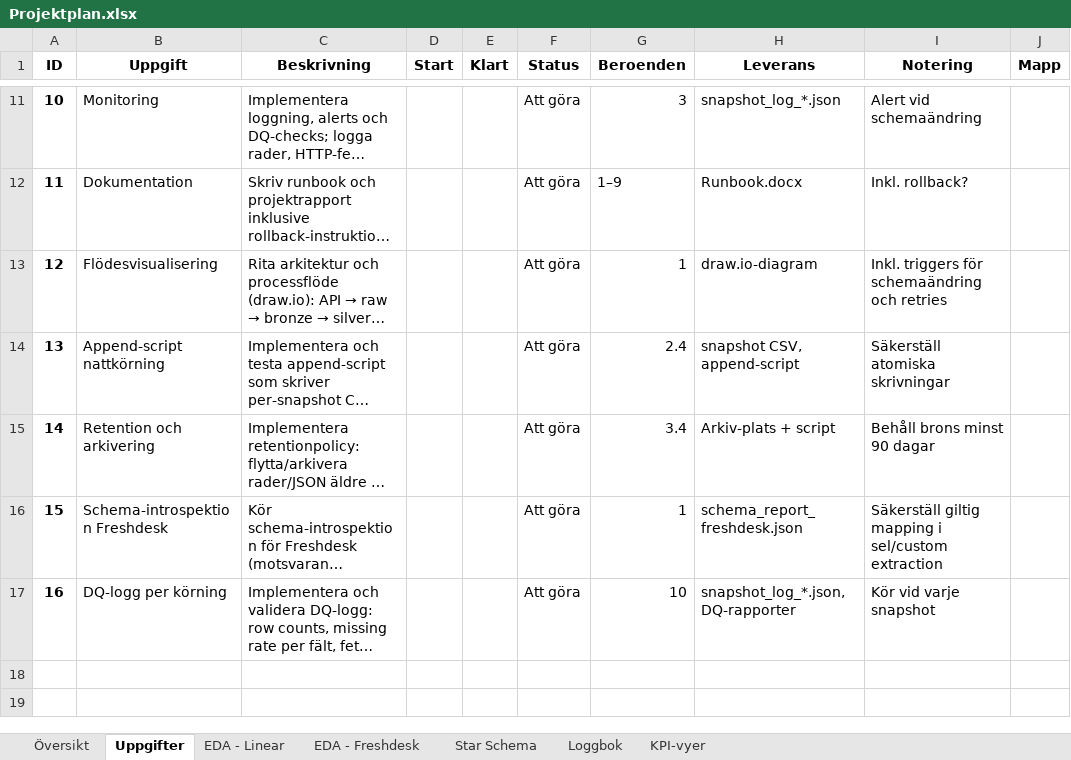
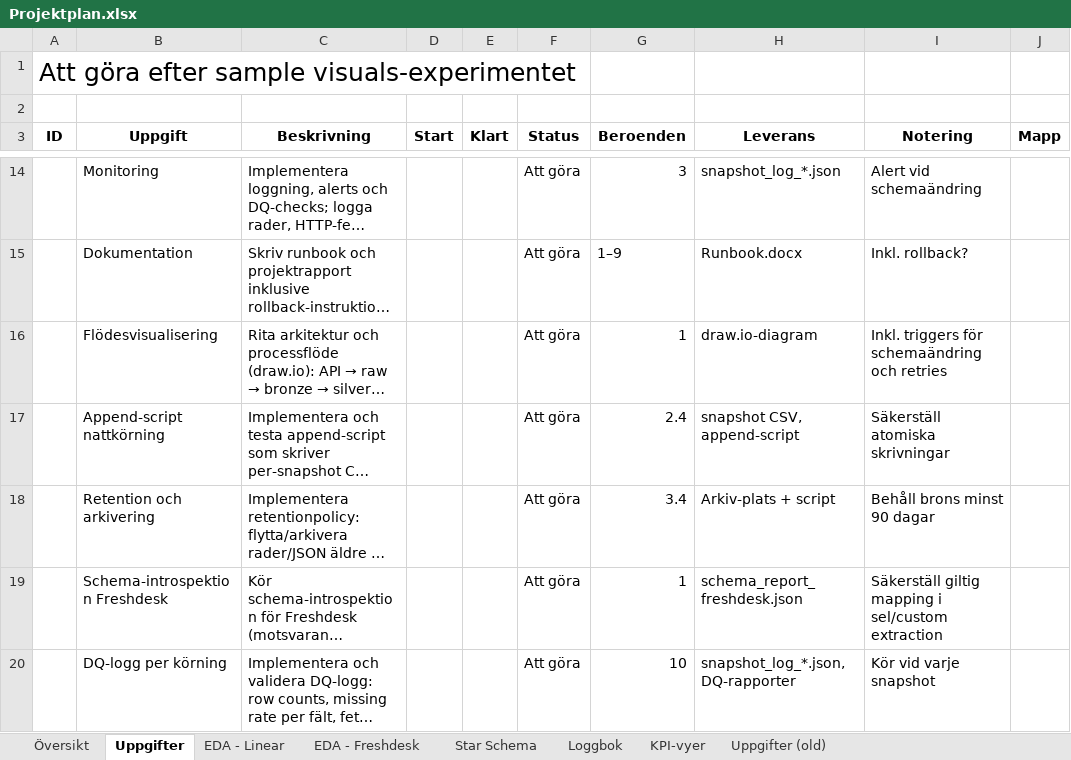
Before and after one commit to Micke-Intersolia/statistik-freshdesk-linear, an Excel workbook: Projektplan.xlsx, sheet Uppgifter, drawn as a sheet; only a part is shown, gaps mark what is left out; long unchanged cells end in …; values as stored, in another font and other column widths than the file's, no borders; table styles not drawn; addresses are those after the commit; the diff covers the shown part only; the diff names each change by its address in the sheet, - before the commit and + after, or states it on an @@ line.

```diff
--- a/Projektplan.xlsx (sheet Uppgifter)
+++ b/Projektplan.xlsx (sheet Uppgifter)
+sheet tab: Uppgifter (old)
+row 1: Att göra efter sample visuals-experimentet
+row 2: (empty)
-A14 (ID): 10
+A14 (ID): (empty)
-A15 (ID): 11
+A15 (ID): (empty)
-A16 (ID): 12
+A16 (ID): (empty)
-A17 (ID): 13
+A17 (ID): (empty)
-A18 (ID): 14
+A18 (ID): (empty)
-A19 (ID): 15
+A19 (ID): (empty)
-A20 (ID): 16
+A20 (ID): (empty)
```
Also changed, not shown: 3 added rows, 2 removed rows and 32 edited cells elsewhere in this sheet, sheet Loggbok, sheet Översikt, 22 other files.
